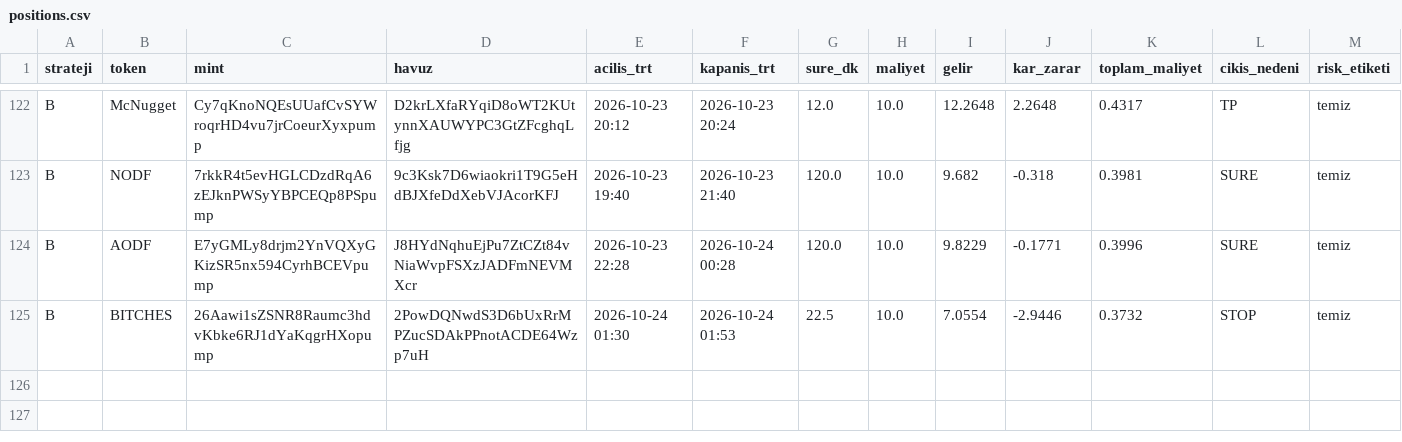
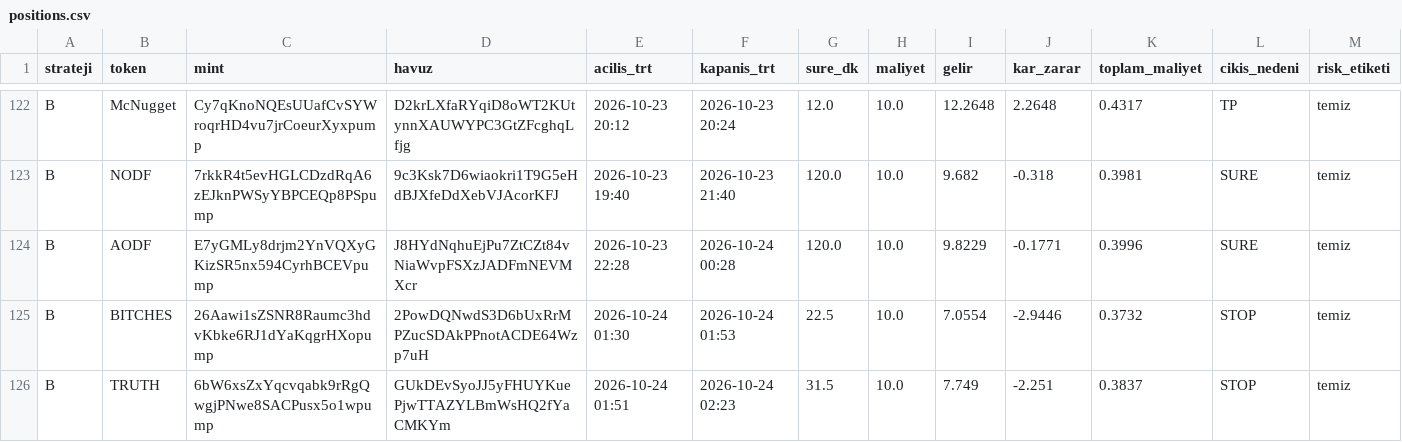
Before and after one commit to FurkanGulerci/memecoin-demo, a CSV file: positions.csv, drawn as a sheet; only a part is shown, gaps mark what is left out; rows hold the shown columns only; the diff names each change by its address in the sheet, - before the commit and + after, or states it on an @@ line.

```diff
--- a/positions.csv
+++ b/positions.csv
+row 126: B | TRUTH | 6bW6xsZxYqcvqabk9rRgQwgjPNwe8SACPusx5o1wpump | GUkDEvSyoJJ5yFHUYKuePjwTTAZYLBmWsHQ2fYaCMKYm | 2026-10-24 01:51 | 2026-10-24 02:23 | 31.5 | 10.0 | 7.749 | -2.251 | 0.3837 | STOP | temiz
```
Also changed, not shown: trades.csv, 1 other file.
